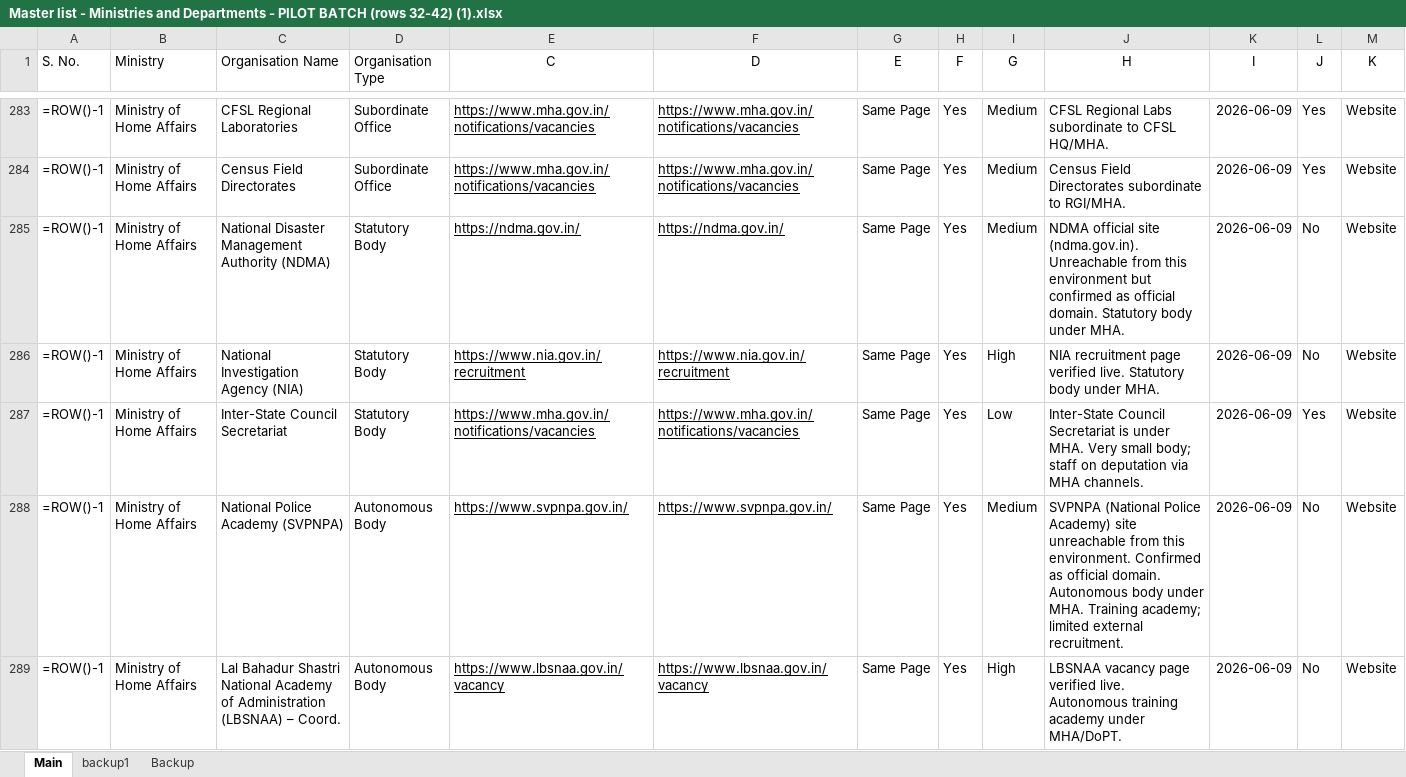
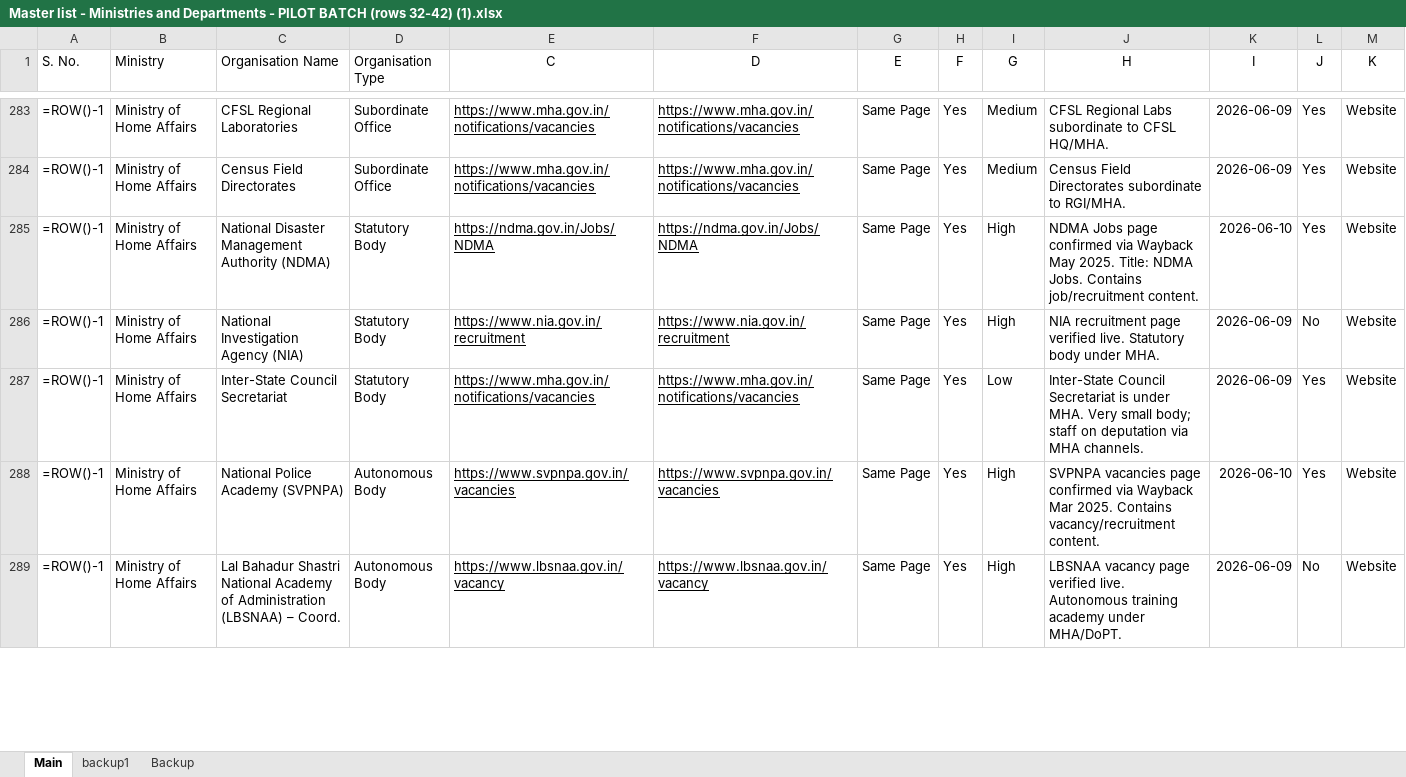
Before and after one commit to nitvivek/URL, an Excel workbook: Master list - Ministries and Departments - PILOT BATCH (rows 32-42) (1).xlsx, sheet Main, drawn as a sheet; only a part is shown, gaps mark what is left out; values as stored, in another font and other column widths than the file's, no borders; formulas without a stored value are shown as written; the diff covers the shown part only; the diff names each change by its address in the sheet, - before the commit and + after, or states it on an @@ line.

Commit message:
fix: update batch 6 recruitment URLs (rows 241-294)
Co-authored-by: Vivek <nitvivek@gmail.com>

```diff
--- a/Master list - Ministries and Departments - PILOT BATCH (rows 32-42) (1).xlsx (sheet Main)
+++ b/Master list - Ministries and Departments - PILOT BATCH (rows 32-42) (1).xlsx (sheet Main)
-E285 (C): https://ndma.gov.in/
+E285 (C): https://ndma.gov.in/Jobs/NDMA
-F285 (D): https://ndma.gov.in/
+F285 (D): https://ndma.gov.in/Jobs/NDMA
-I285 (G): Medium
+I285 (G): High
-J285 (H): NDMA official site (ndma.gov.in). Unreachable from this environment but confirmed as official domain. Statutory body under MHA.
+J285 (H): NDMA Jobs page confirmed via Wayback May 2025. Title: NDMA Jobs. Contains job/recruitment content.
-K285 (I): 2026-06-09
+K285 (I): 2026-06-10
-L285 (J): No
+L285 (J): Yes
-E288 (C): https://www.svpnpa.gov.in/
+E288 (C): https://www.svpnpa.gov.in/vacancies
-F288 (D): https://www.svpnpa.gov.in/
+F288 (D): https://www.svpnpa.gov.in/vacancies
-I288 (G): Medium
+I288 (G): High
-J288 (H): SVPNPA (National Police Academy) site unreachable from this environment. Confirmed as official domain. Autonomous body under MHA. Training academy; limited external recruitment.
+J288 (H): SVPNPA vacancies page confirmed via Wayback Mar 2025. Contains vacancy/recruitment content.
-K288 (I): 2026-06-09
+K288 (I): 2026-06-10
-L288 (J): No
+L288 (J): Yes
```
Also changed, not shown: 38 edited cells elsewhere in this sheet, 1 other file.
